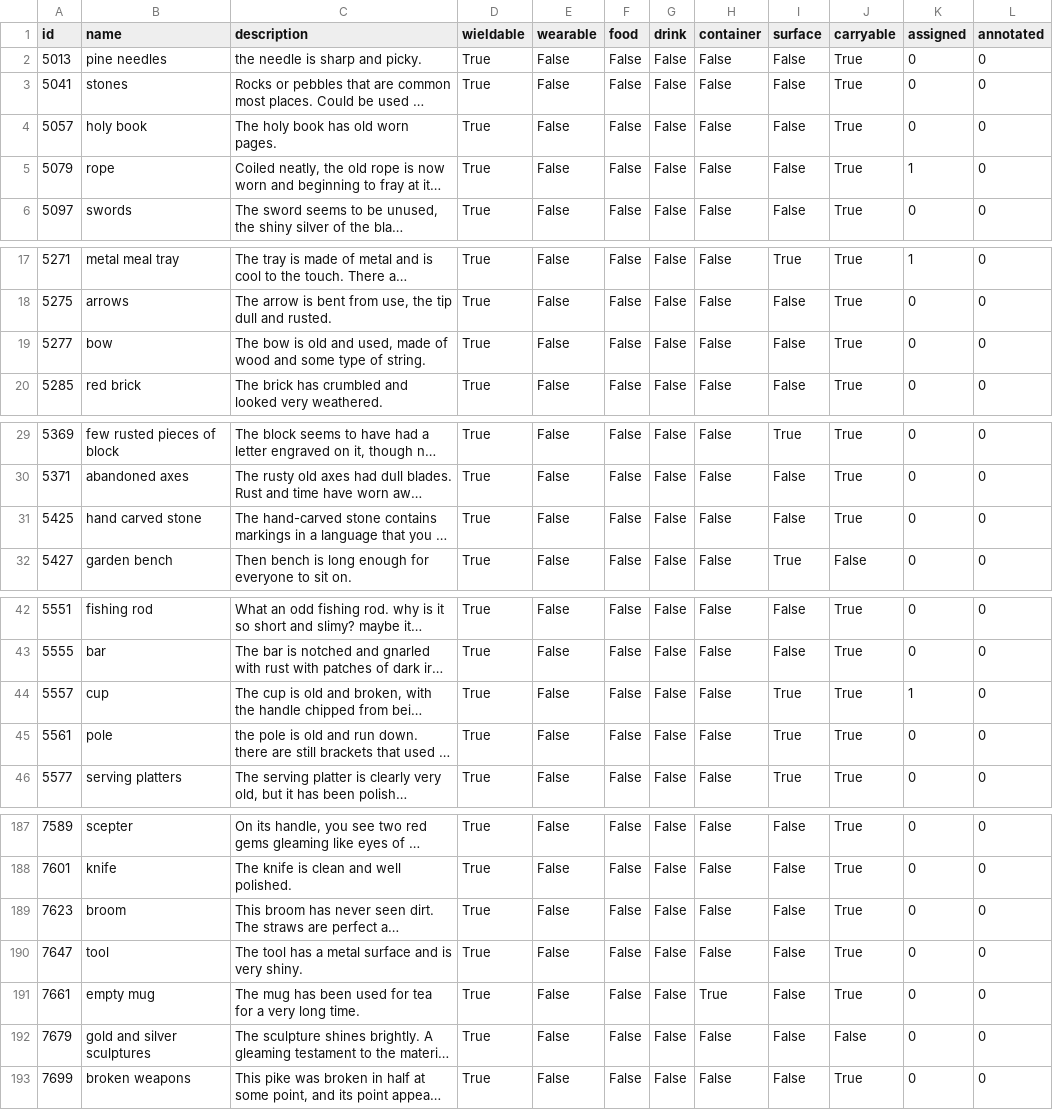
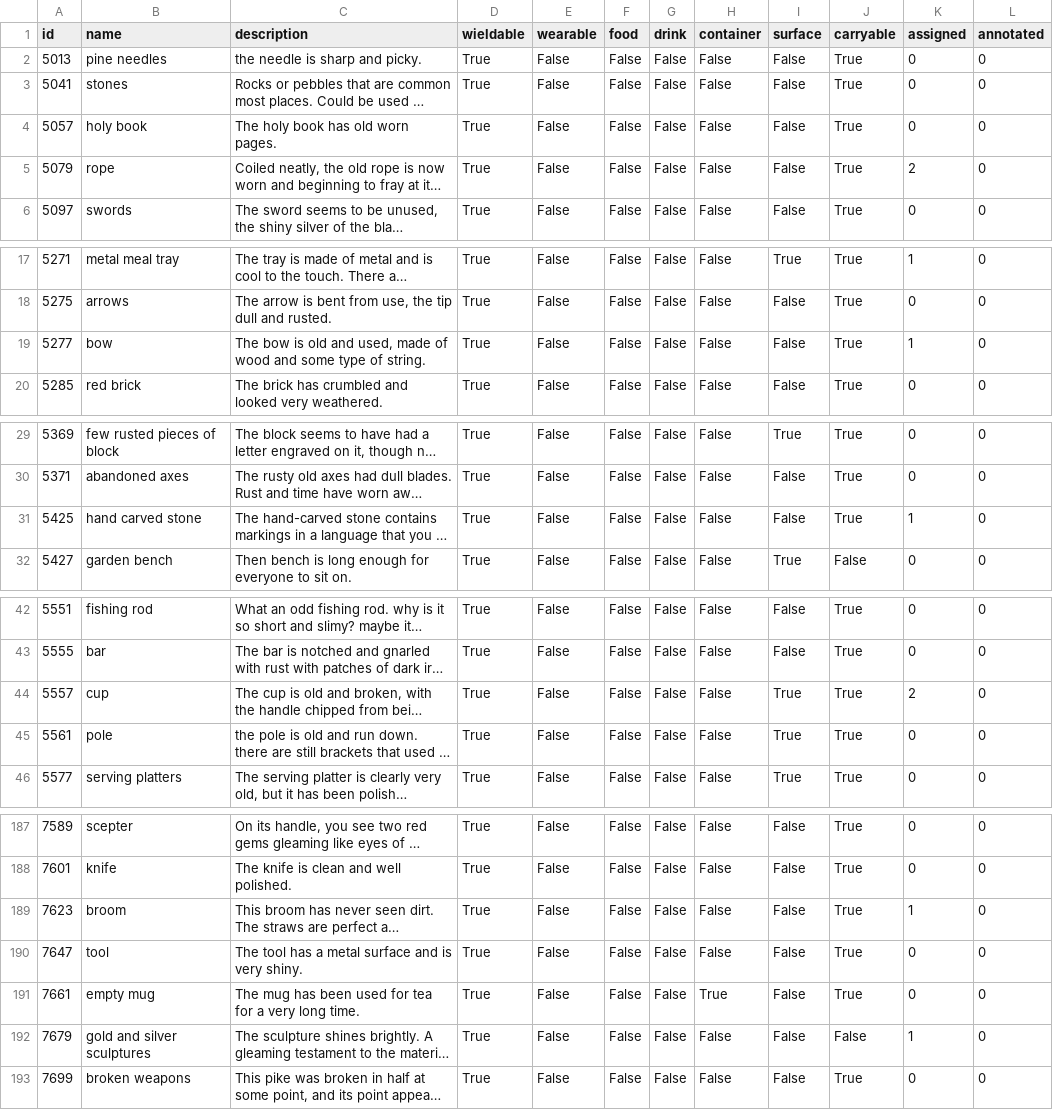
Before and after one commit to facebookresearch/LIGHT, a CSV file: crowdsourcing/environment/node_attributes/tasks/weapons.csv, drawn as a sheet; only a part is shown, gaps mark what is left out; long unchanged cells end in …; the diff covers the shown part only; the diff names each change by its address in the sheet, - before the commit and + after, or states it on an @@ line.

```diff
--- a/crowdsourcing/environment/node_attributes/tasks/weapons.csv
+++ b/crowdsourcing/environment/node_attributes/tasks/weapons.csv
-K5 (assigned): 1
+K5 (assigned): 2
-K19 (assigned): 0
+K19 (assigned): 1
-K31 (assigned): 0
+K31 (assigned): 1
-K44 (assigned): 1
+K44 (assigned): 2
-K189 (assigned): 0
+K189 (assigned): 1
-K192 (assigned): 0
+K192 (assigned): 1
```
Also changed, not shown: 14 edited cells elsewhere in this file, crowdsourcing/environment/node_attributes/tasks/consumable.csv, crowdsourcing/environment/node_attributes/tasks/containers.csv, 21 other files.
